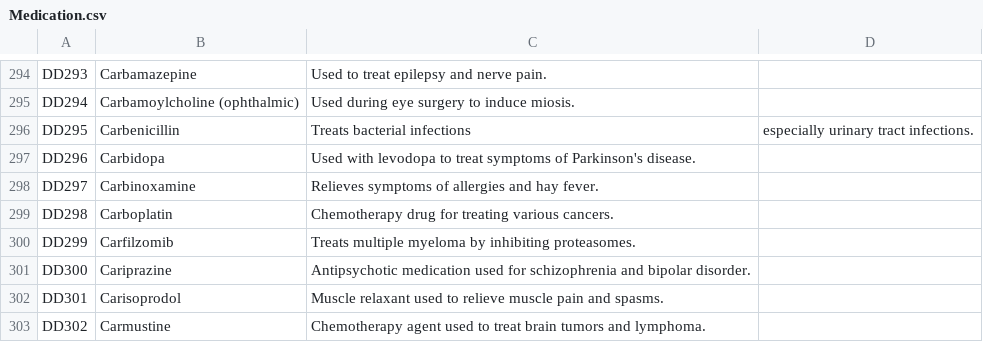
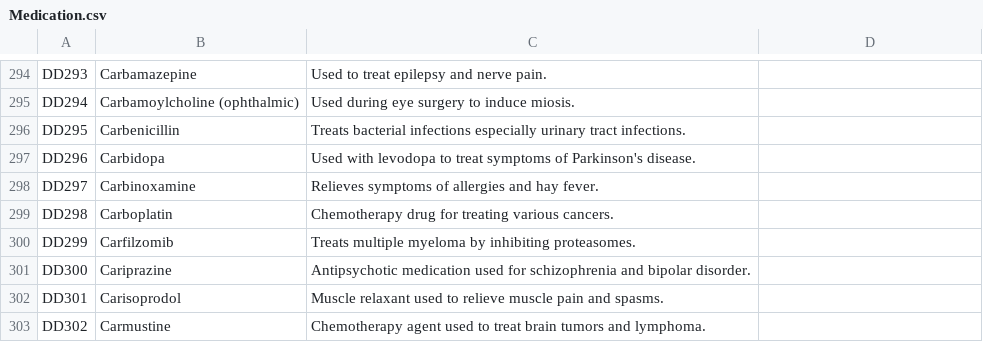
Before and after one commit to Poleth-SA/MixMed-Safety, a CSV file: backend/Data/Medication.csv, drawn as a sheet; only a part is shown, gaps mark what is left out.

Commit message:
fixed medication.csv

```diff
--- a/backend/Data/Medication.csv
+++ b/backend/Data/Medication.csv
@@ -295,3 +295,3 @@ DD293,Carbamazepine,Used to treat epilepsy and nerve pain.
 DD294,Carbamoylcholine (ophthalmic),Used during eye surgery to induce miosis.
-DD295,Carbenicillin,Treats bacterial infections, especially urinary tract infections.
+DD295,Carbenicillin,Treats bacterial infections especially urinary tract infections.
 DD296,Carbidopa,Used with levodopa to treat symptoms of Parkinson's disease.
```
Also changed, not shown: 1 other file.
